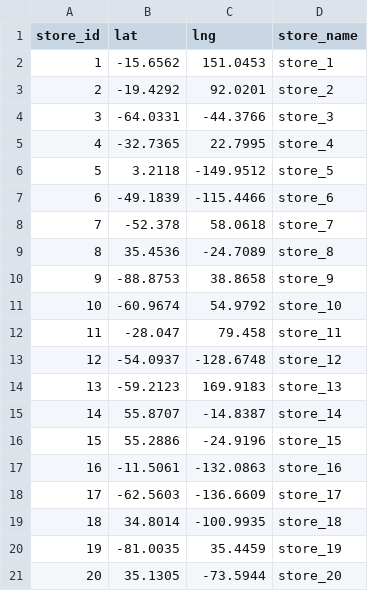
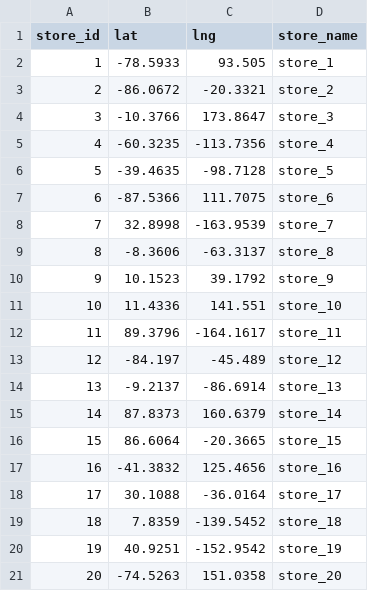
Before and after one commit to ahmedashraffcih/E2E_Sales_Data_Pipeline, a CSV file: datalake/gold/dim_stores.csv, drawn as a sheet.

Commit message:
ADD: dim_stores/configurations/finalizing

```diff
--- a/datalake/gold/dim_stores.csv
+++ b/datalake/gold/dim_stores.csv
@@ -1,21 +1,21 @@
 store_id,lat,lng,store_name
-1,-15.6562,151.0453,store_1
-2,-19.4292,92.0201,store_2
-3,-64.0331,-44.3766,store_3
-4,-32.7365,22.7995,store_4
-5,3.2118,-149.9512,store_5
-6,-49.1839,-115.4466,store_6
-7,-52.378,58.0618,store_7
-8,35.4536,-24.7089,store_8
-9,-88.8753,38.8658,store_9
-10,-60.9674,54.9792,store_10
-11,-28.047,79.458,store_11
-12,-54.0937,-128.6748,store_12
-13,-59.2123,169.9183,store_13
-14,55.8707,-14.8387,store_14
-15,55.2886,-24.9196,store_15
-16,-11.5061,-132.0863,store_16
-17,-62.5603,-136.6609,store_17
-18,34.8014,-100.9935,store_18
-19,-81.0035,35.4459,store_19
-20,35.1305,-73.5944,store_20
+1,-78.5933,93.505,store_1
+2,-86.0672,-20.3321,store_2
+3,-10.3766,173.8647,store_3
+4,-60.3235,-113.7356,store_4
+5,-39.4635,-98.7128,store_5
+6,-87.5366,111.7075,store_6
+7,32.8998,-163.9539,store_7
+8,-8.3606,-63.3137,store_8
+9,10.1523,39.1792,store_9
+10,11.4336,141.551,store_10
+11,89.3796,-164.1617,store_11
+12,-84.197,-45.489,store_12
+13,-9.2137,-86.6914,store_13
+14,87.8373,160.6379,store_14
+15,86.6064,-20.3665,store_15
+16,-41.3832,125.4656,store_16
+17,30.1088,-36.0164,store_17
+18,7.8359,-139.5452,store_18
+19,40.9251,-152.9542,store_19
+20,-74.5263,151.0358,store_20
```
Also changed, not shown: datalake/gold/product_master.csv, datalake/gold/users_dim.csv, 17 other files.
